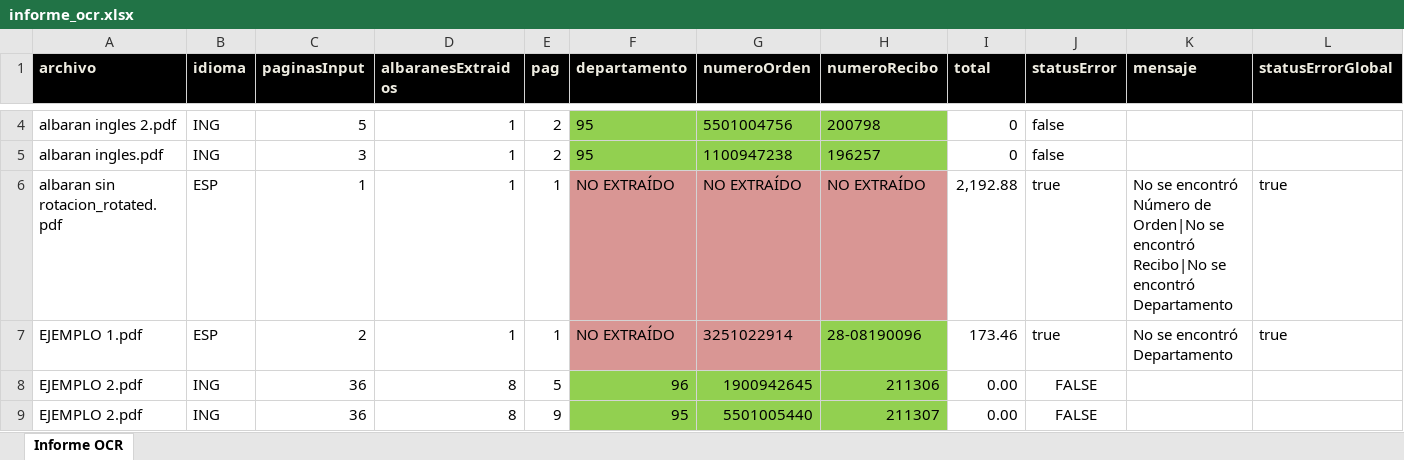
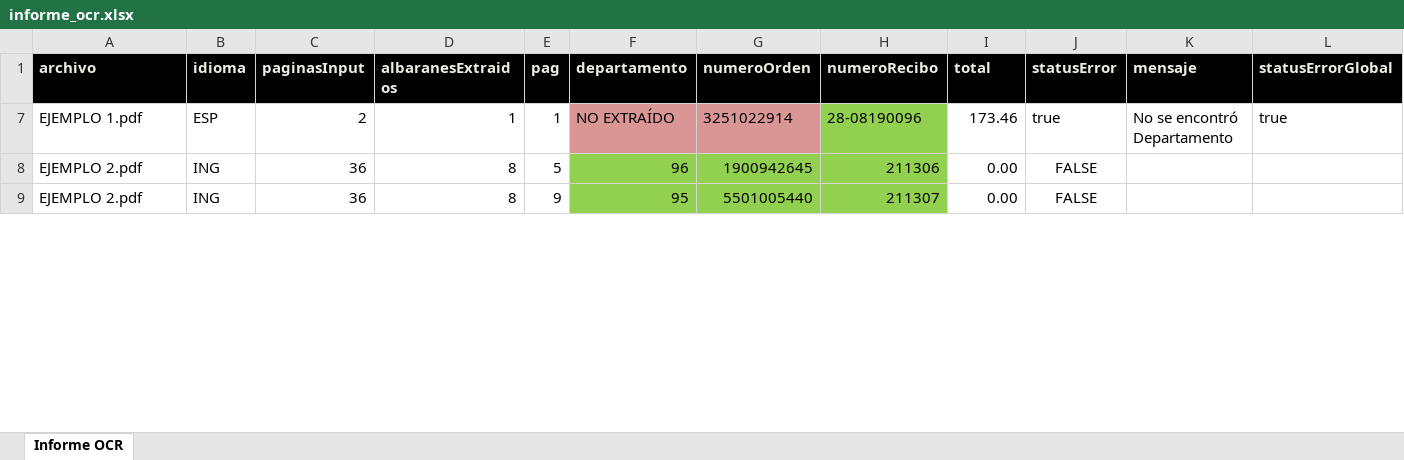
Before and after one commit to dlop6/ocr-albaran, an Excel workbook: docs/informe_ocr.xlsx, sheet Informe OCR, drawn as a sheet; only a part is shown, gaps mark what is left out; values as stored, in another font and other column widths than the file's, no borders; rows hold the shown columns only; the diff covers the shown part only; the diff names each change by its address in the sheet, - before the commit and + after, or states it on an @@ line.

```diff
--- a/docs/informe_ocr.xlsx (sheet Informe OCR)
+++ b/docs/informe_ocr.xlsx (sheet Informe OCR)
@@ row 4 hidden: albaran ingles 2.pdf | ING | 5 | 1 | 2 | 95 | 5501004756 | 200798 | 0 | false @@
@@ row 5 hidden: albaran ingles.pdf | ING | 3 | 1 | 2 | 95 | 1100947238 | 196257 | 0 | false @@
@@ row 6 hidden: albaran sin rotacion_rotated.pdf | ESP | 1 | 1 | 1 | NO EXTRAÍDO | NO EXTRAÍDO | NO EXTRAÍDO | 2,192.88 | true | No se encontró Número de Orden|No se encontró Recibo|No se encontró Departamento | true @@
```
Also changed, not shown: 4 hidden or unhidden rows and 2 edited cells elsewhere in this sheet, 2 other files.
